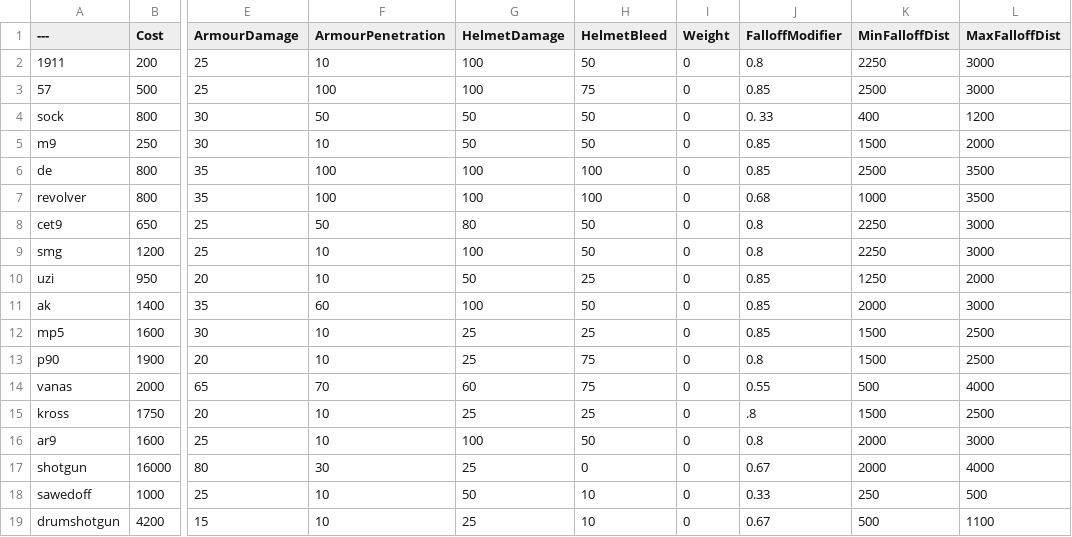
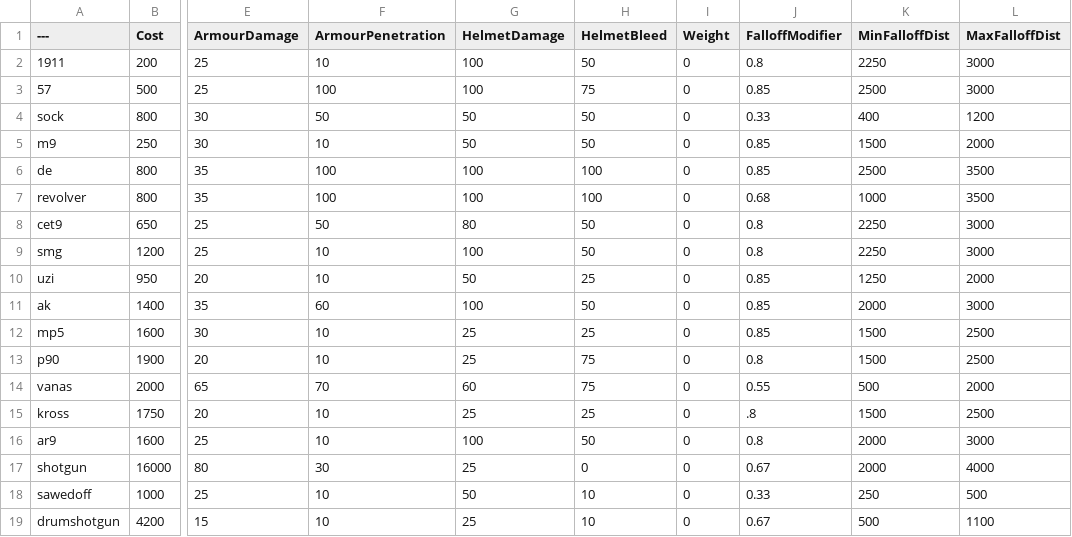
Before and after one commit to MarkinVR/BalancingTable, a CSV file: BalancingTable.csv, drawn as a sheet; only a part is shown, gaps mark what is left out; the diff names each change by its address in the sheet, - before the commit and + after, or states it on an @@ line.

Commit message:
Update BalancingTable.csv

```diff
--- a/BalancingTable.csv
+++ b/BalancingTable.csv
-J4 (FalloffModifier): 0. 33
+J4 (FalloffModifier): 0.33
-L14 (MaxFalloffDist): 4000
+L14 (MaxFalloffDist): 2000
```
